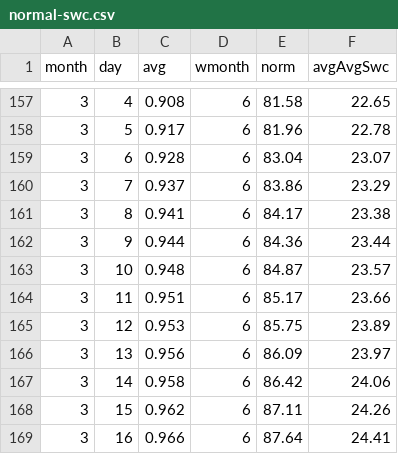
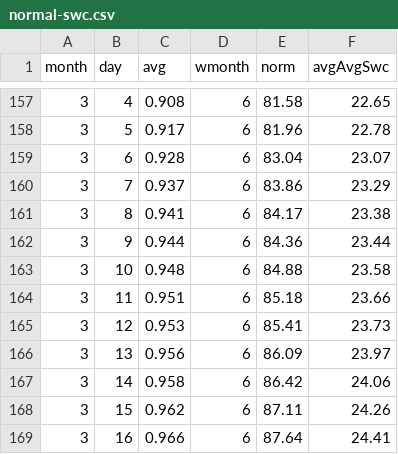
Before and after one commit to datadesk/california-drought-scrapers, a CSV file: snowpack/data/normals/normal-swc.csv, drawn as a sheet; only a part is shown, gaps mark what is left out.

```diff
--- a/snowpack/data/normals/normal-swc.csv
+++ b/snowpack/data/normals/normal-swc.csv
@@ -162,5 +162,5 @@ month,day,avg,wmonth,norm,avgAvgSwc
 3,9,0.944,6,84.36,23.44
-3,10,0.948,6,84.87,23.57
-3,11,0.951,6,85.17,23.66
-3,12,0.953,6,85.75,23.89
+3,10,0.948,6,84.88,23.58
+3,11,0.951,6,85.18,23.66
+3,12,0.953,6,85.41,23.73
 3,13,0.956,6,86.09,23.97
```
Also changed, not shown: snowpack/data/timeseries/statewide-pct-normal.csv, snowpack/data/timeseries/statewide-timeseries.csv.
